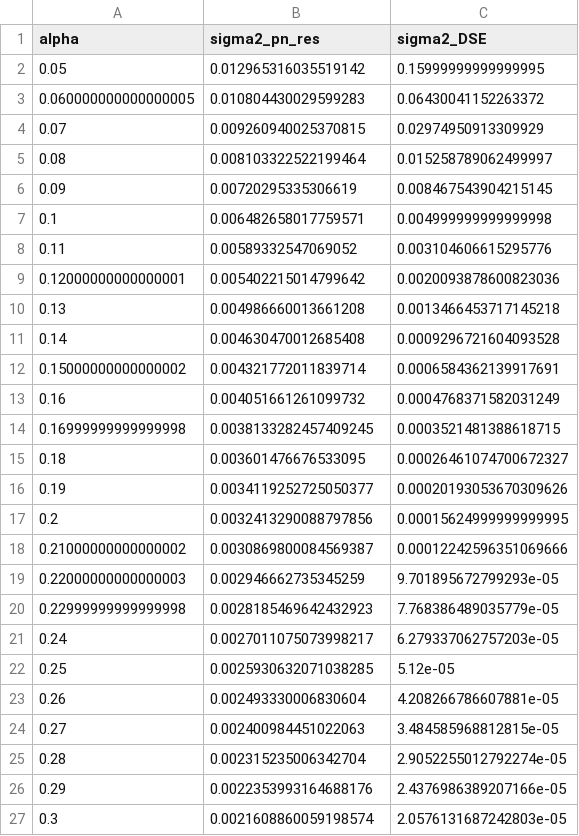
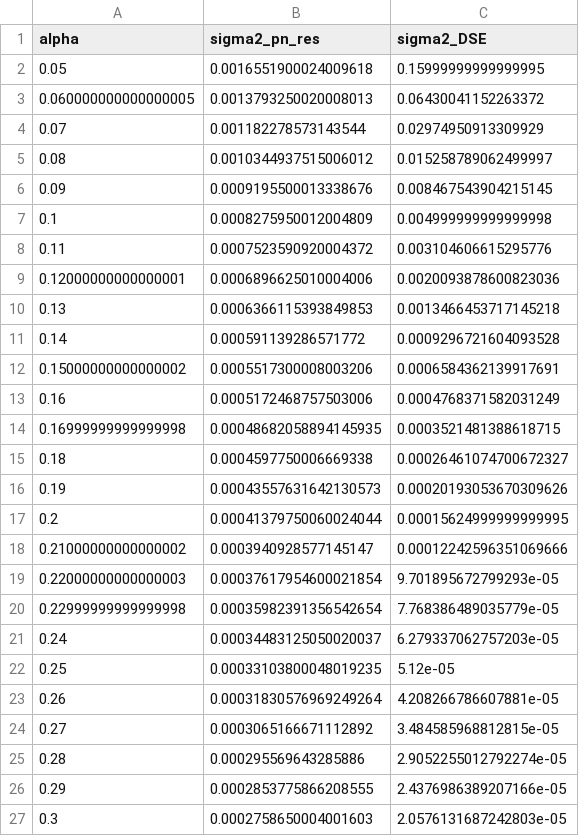
Before and after one commit to DQY-haofan/THz-ISL-ISAC-MIMO, a CSV file: results/pn_dse_crossover.csv, drawn as a sheet.

```diff
--- a/results/pn_dse_crossover.csv
+++ b/results/pn_dse_crossover.csv
@@ -1,27 +1,27 @@
 alpha,sigma2_pn_res,sigma2_DSE
-0.05,0.012965316035519142,0.15999999999999995
-0.060000000000000005,0.010804430029599283,0.06430041152263372
-0.07,0.009260940025370815,0.02974950913309929
-0.08,0.008103322522199464,0.015258789062499997
-0.09,0.00720295335306619,0.008467543904215145
-0.1,0.006482658017759571,0.004999999999999998
-0.11,0.00589332547069052,0.003104606615295776
-0.12000000000000001,0.005402215014799642,0.0020093878600823036
-0.13,0.004986660013661208,0.0013466453717145218
-0.14,0.004630470012685408,0.0009296721604093528
-0.15000000000000002,0.004321772011839714,0.0006584362139917691
-0.16,0.004051661261099732,0.0004768371582031249
-0.16999999999999998,0.0038133282457409245,0.0003521481388618715
-0.18,0.003601476676533095,0.00026461074700672327
-0.19,0.0034119252725050377,0.00020193053670309626
-0.2,0.0032413290088797856,0.00015624999999999995
-0.21000000000000002,0.0030869800084569387,0.00012242596351069666
-0.22000000000000003,0.002946662735345259,9.701895672799293e-05
-0.22999999999999998,0.0028185469642432923,7.768386489035779e-05
-0.24,0.0027011075073998217,6.279337062757203e-05
-0.25,0.0025930632071038285,5.12e-05
-0.26,0.002493330006830604,4.208266786607881e-05
-0.27,0.002400984451022063,3.484585968812815e-05
-0.28,0.002315235006342704,2.9052255012792274e-05
-0.29,0.0022353993164688176,2.4376986389207166e-05
-0.3,0.0021608860059198574,2.0576131687242803e-05
+0.05,0.0016551900024009618,0.15999999999999995
+0.060000000000000005,0.0013793250020008013,0.06430041152263372
+0.07,0.001182278573143544,0.02974950913309929
+0.08,0.0010344937515006012,0.015258789062499997
+0.09,0.0009195500013338676,0.008467543904215145
+0.1,0.0008275950012004809,0.004999999999999998
+0.11,0.0007523590920004372,0.003104606615295776
+0.12000000000000001,0.0006896625010004006,0.0020093878600823036
+0.13,0.0006366115393849853,0.0013466453717145218
+0.14,0.000591139286571772,0.0009296721604093528
+0.15000000000000002,0.0005517300008003206,0.0006584362139917691
+0.16,0.0005172468757503006,0.0004768371582031249
+0.16999999999999998,0.00048682058894145935,0.0003521481388618715
+0.18,0.0004597750006669338,0.00026461074700672327
+0.19,0.00043557631642130573,0.00020193053670309626
+0.2,0.00041379750060024044,0.00015624999999999995
+0.21000000000000002,0.0003940928577145147,0.00012242596351069666
+0.22000000000000003,0.00037617954600021854,9.701895672799293e-05
+0.22999999999999998,0.00035982391356542654,7.768386489035779e-05
+0.24,0.00034483125050020037,6.279337062757203e-05
+0.25,0.00033103800048019235,5.12e-05
+0.26,0.00031830576969249264,4.208266786607881e-05
+0.27,0.0003065166671112892,3.484585968812815e-05
+0.28,0.000295569643285886,2.9052255012792274e-05
+0.29,0.0002853775866208555,2.4376986389207166e-05
+0.3,0.0002758650004001603,2.0576131687242803e-05
```
Also changed, not shown: figures_multi/fig_multi_array_size.csv, figures_multi/fig_multi_bandwidth.csv, 30 other files.
